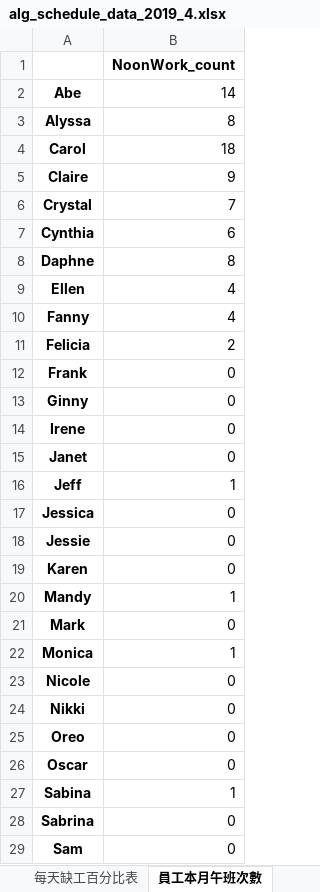
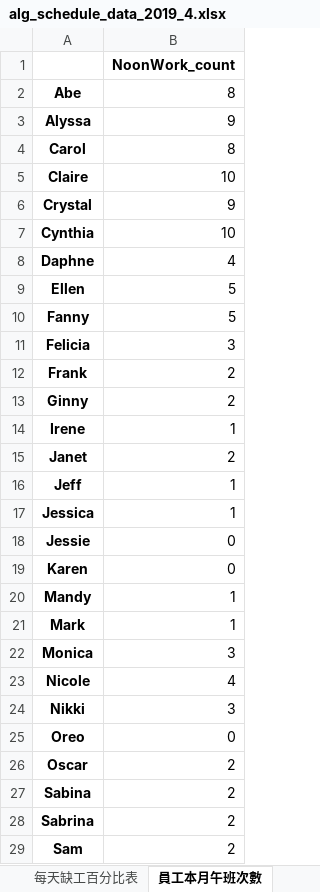
Before and after one commit to h920032/IM_project_alg, an Excel workbook: alg_schedule_data_2019_4.xlsx, sheet 員工本月午班次數, drawn as a sheet; only a part is shown; values as stored, in another font and other column widths than the file's, no borders; the diff covers the shown part only; the diff names each change by its address in the sheet, - before the commit and + after, or states it on an @@ line.

```diff
--- a/alg_schedule_data_2019_4.xlsx (sheet 員工本月午班次數)
+++ b/alg_schedule_data_2019_4.xlsx (sheet 員工本月午班次數)
-B2: 14
+B2: 8
-B3: 8
+B3: 9
-B4: 18
+B4: 8
-B5: 9
+B5: 10
-B6: 7
+B6: 9
-B7: 6
+B7: 10
-B8: 8
+B8: 4
-B9:B10: 4
+B9:B10: 5
-B11: 2
+B11: 3
-B12:B13: 0
+B12:B13: 2
-B14: 0
+B14: 1
-B15: 0
+B15: 2
-B17: 0
+B17: 1
-B21: 0
+B21: 1
-B22: 1
+B22: 3
-B23: 0
+B23: 4
-B24: 0
+B24: 3
-B26: 0
+B26: 2
-B27: 1
+B27: 2
-B28:B29: 0
+B28:B29: 2
```
Also changed, not shown: 6 edited cells elsewhere in this sheet, sheet 員工排班表, sheet 缺工人數表, sheet 員工每週有哪幾種休息時間, sheet 員工本月晚班次數, sheet 每天缺工百分比表, sheet 每個時段缺工百分比表, 6 other files.
